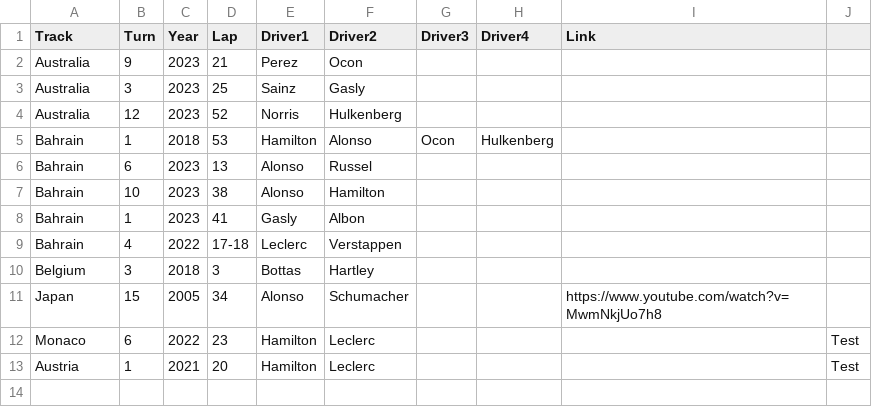
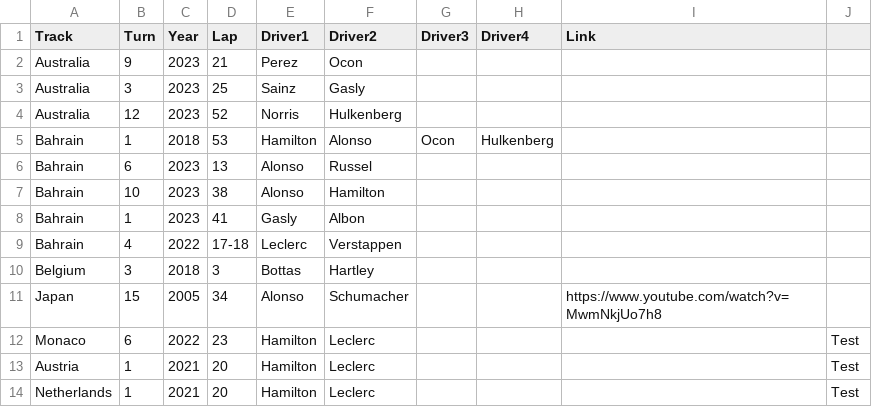
Before and after one commit to Abdel380/Abdel380, a CSV file: media/Overtakes.csv, drawn as a sheet.

```diff
--- a/media/Overtakes.csv
+++ b/media/Overtakes.csv
@@ -13 +13,2 @@ Monaco;6;2022;23;Hamilton;Leclerc;;;;Test
 Austria;1;2021;20;Hamilton;Leclerc;;;;Test
+Netherlands;1;2021;20;Hamilton;Leclerc;;;;Test
```
Also changed, not shown: 1 other file.
